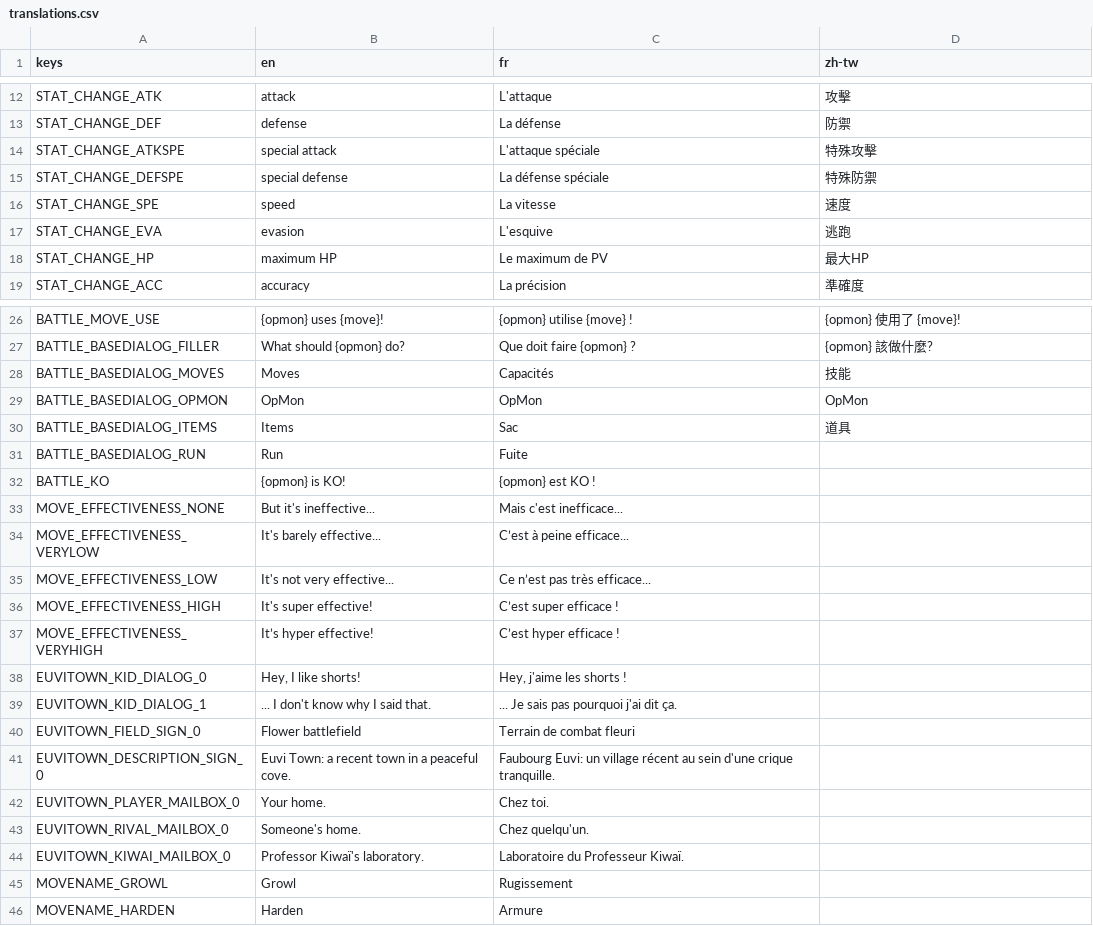
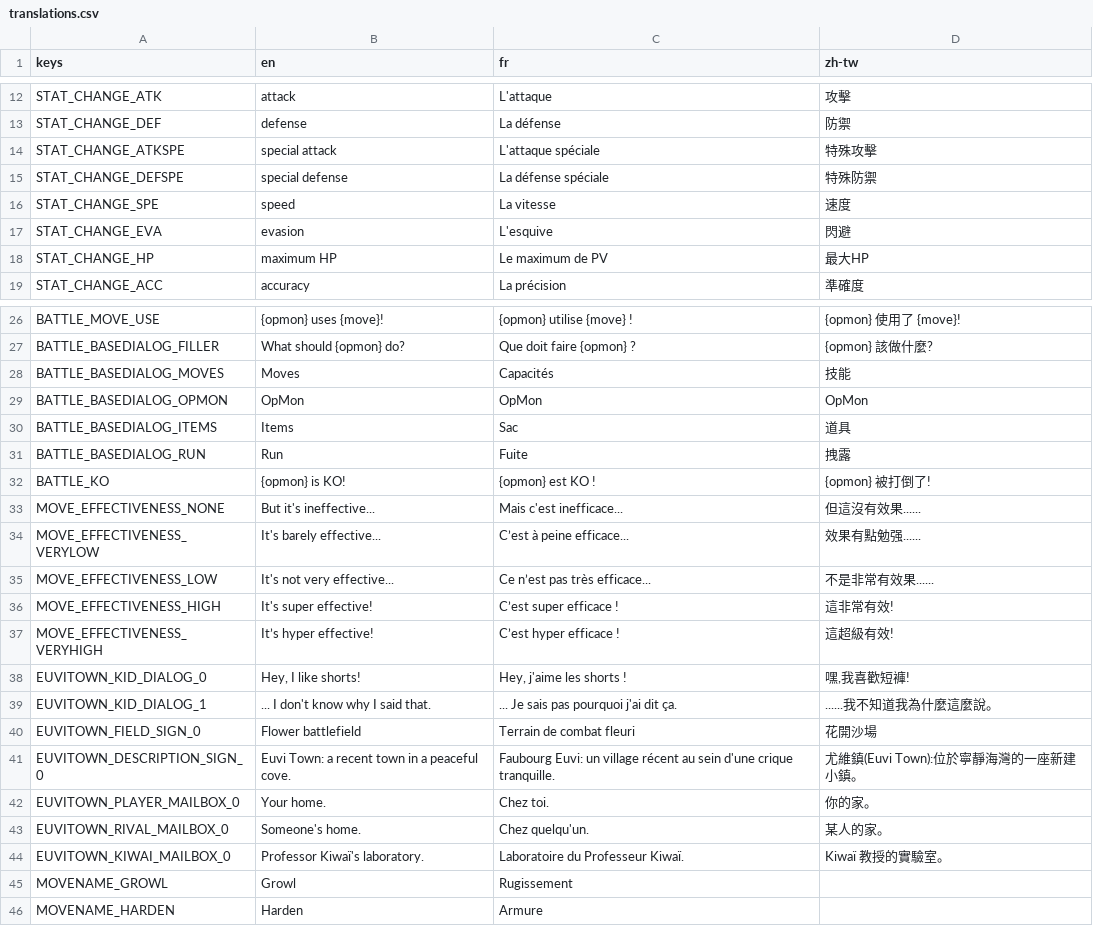
Before and after one commit to OpMonTeam/OpMon, a CSV file: Data/translations.csv, drawn as a sheet; only a part is shown, gaps mark what is left out.

Commit message:
Update translations.csv

```diff
--- a/Data/translations.csv
+++ b/Data/translations.csv
@@ -16,3 +16,3 @@ STAT_CHANGE_DEFSPE,"special defense","La défense spéciale","特殊防禦"
 STAT_CHANGE_SPE,"speed","La vitesse","速度"
-STAT_CHANGE_EVA,"evasion","L'esquive","逃跑"
+STAT_CHANGE_EVA,"evasion","L'esquive","閃避"
 STAT_CHANGE_HP,"maximum HP","Le maximum de PV","最大HP"
@@ -30,16 +30,16 @@ BATTLE_BASEDIALOG_OPMON,"OpMon","OpMon","OpMon"
 BATTLE_BASEDIALOG_ITEMS,"Items","Sac","道具"
-BATTLE_BASEDIALOG_RUN,"Run","Fuite",""
-BATTLE_KO,"{opmon} is KO!","{opmon} est KO !",""
-MOVE_EFFECTIVENESS_NONE,"But it's ineffective...","Mais c'est inefficace...",""
-MOVE_EFFECTIVENESS_VERYLOW,"It's barely effective...","C’est à peine efficace...",""
-MOVE_EFFECTIVENESS_LOW,"It's not very effective...","Ce n’est pas très efficace...",""
-MOVE_EFFECTIVENESS_HIGH,"It's super effective!","C’est super efficace !",""
-MOVE_EFFECTIVENESS_VERYHIGH,"It’s hyper effective!","C’est hyper efficace !",""
-EUVITOWN_KID_DIALOG_0,"Hey, I like shorts!","Hey, j'aime les shorts !",""
-EUVITOWN_KID_DIALOG_1,"... I don't know why I said that.","... Je sais pas pourquoi j'ai dit ça.",""
-EUVITOWN_FIELD_SIGN_0,"Flower battlefield","Terrain de combat fleuri",""
-EUVITOWN_DESCRIPTION_SIGN_0,"Euvi Town: a recent town in a peaceful cove.","Faubourg Euvi: un village récent au sein d'une crique tranquille.",""
-EUVITOWN_PLAYER_MAILBOX_0,"Your home.","Chez toi.",""
-EUVITOWN_RIVAL_MAILBOX_0,"Someone's home.","Chez quelqu'un.",""
-EUVITOWN_KIWAI_MAILBOX_0,"Professor Kiwaï's laboratory.","Laboratoire du Professeur Kiwaï.",""
+BATTLE_BASEDIALOG_RUN,"Run","Fuite","拽露"
+BATTLE_KO,"{opmon} is KO!","{opmon} est KO !","{opmon} 被打倒了!"
+MOVE_EFFECTIVENESS_NONE,"But it's ineffective...","Mais c'est inefficace...","但這沒有效果......"
+MOVE_EFFECTIVENESS_VERYLOW,"It's barely effective...","C’est à peine efficace...","效果有點勉强......"
+MOVE_EFFECTIVENESS_LOW,"It's not very effective...","Ce n’est pas très efficace...","不是非常有效果......"
+MOVE_EFFECTIVENESS_HIGH,"It's super effective!","C’est super efficace !","這非常有效!"
+MOVE_EFFECTIVENESS_VERYHIGH,"It’s hyper effective!","C’est hyper efficace !","這超級有效!"
+EUVITOWN_KID_DIALOG_0,"Hey, I like shorts!","Hey, j'aime les shorts !","嘿,我喜歡短褲!"
+EUVITOWN_KID_DIALOG_1,"... I don't know why I said that.","... Je sais pas pourquoi j'ai dit ça.","......我不知道我為什麼這麼說。"
+EUVITOWN_FIELD_SIGN_0,"Flower battlefield","Terrain de combat fleuri","花開沙場"
+EUVITOWN_DESCRIPTION_SIGN_0,"Euvi Town: a recent town in a peaceful cove.","Faubourg Euvi: un village récent au sein d'une crique tranquille.","尤維鎮(Euvi Town):位於寧靜海灣的一座新建小鎮。"
+EUVITOWN_PLAYER_MAILBOX_0,"Your home.","Chez toi.","你的家。"
+EUVITOWN_RIVAL_MAILBOX_0,"Someone's home.","Chez quelqu'un.","某人的家。"
+EUVITOWN_KIWAI_MAILBOX_0,"Professor Kiwaï's laboratory.","Laboratoire du Professeur Kiwaï.","Kiwaï 教授的實驗室。"
 MOVENAME_GROWL,"Growl","Rugissement",""
```
